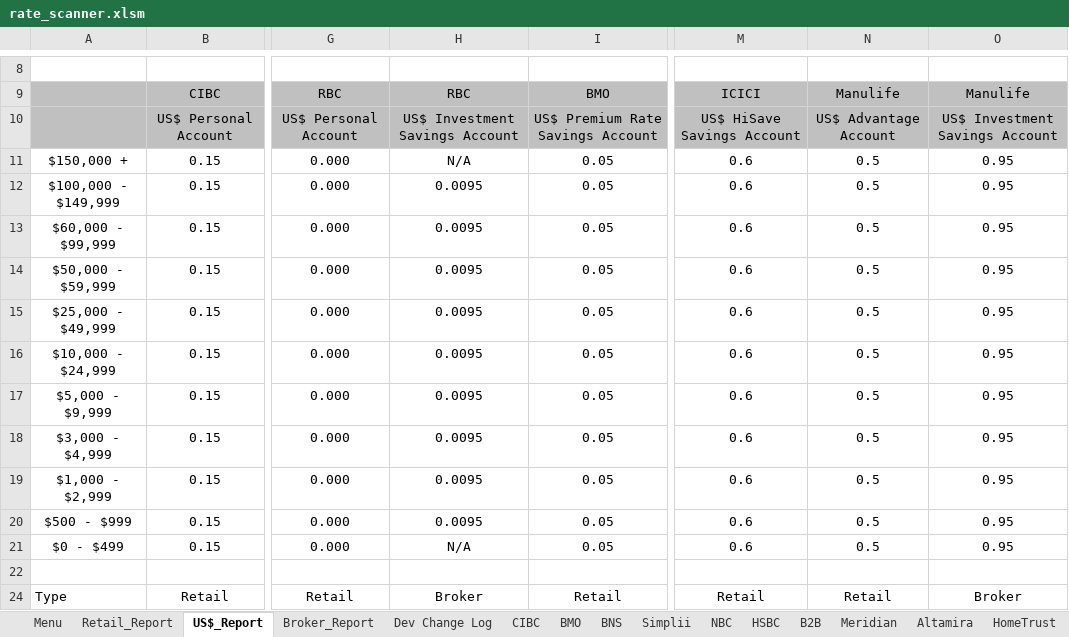
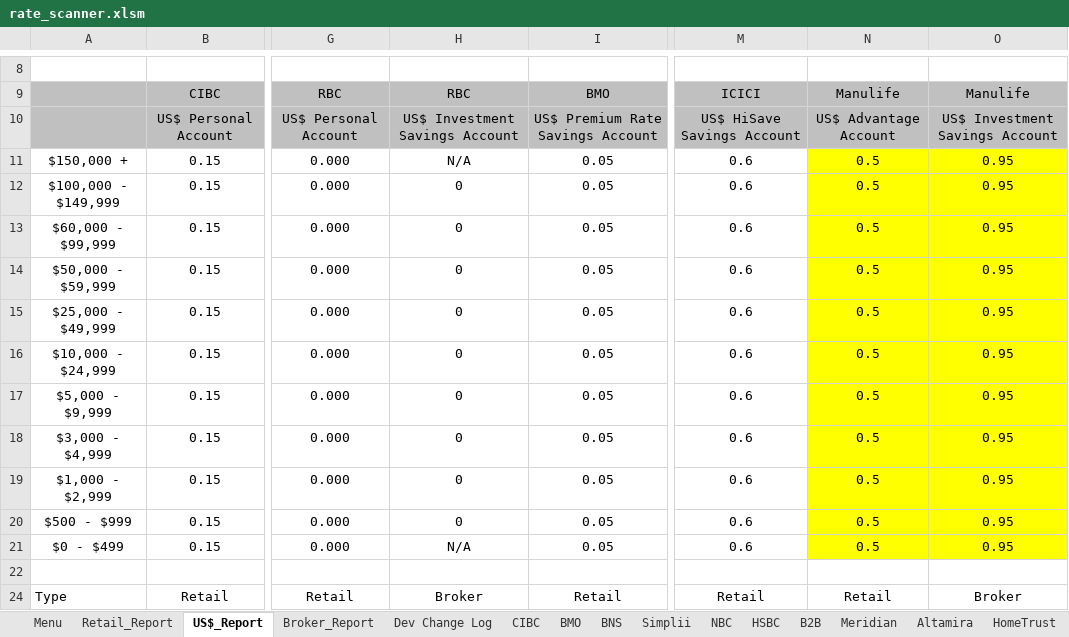
Before and after one commit to Strathhardie/Competitive-Tracker-Public, an Excel workbook: rate-scanner/rate_scanner.xlsm, sheet US$_Report, drawn as a sheet; only a part is shown, gaps mark what is left out; values as stored, in another font and other column widths than the file's, no borders; charts and pictures not drawn; the diff names each change by its address in the sheet, - before the commit and + after, or states it on an @@ line.

```diff
--- a/rate-scanner/rate_scanner.xlsm (sheet US$_Report)
+++ b/rate-scanner/rate_scanner.xlsm (sheet US$_Report)
-N11:O21 fill: none
+N11:O21 fill: #FFFF00
-H12:H20: 0.0095
+H12:H20: 0
```
Also changed, not shown: sheet Menu, sheet RBC, sheet Broker_Report, sheet Retail_Report, sheet Manulife, sheet EQ, 1 more sheet, formulas that keep their value, 4 other files.
